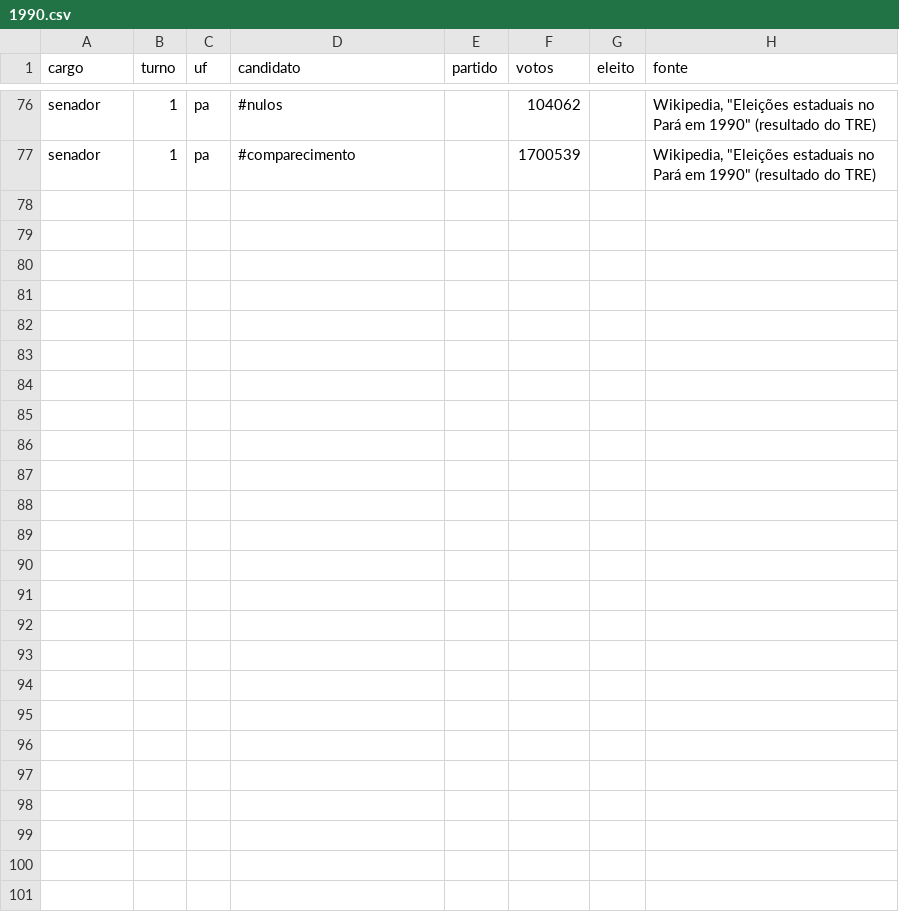
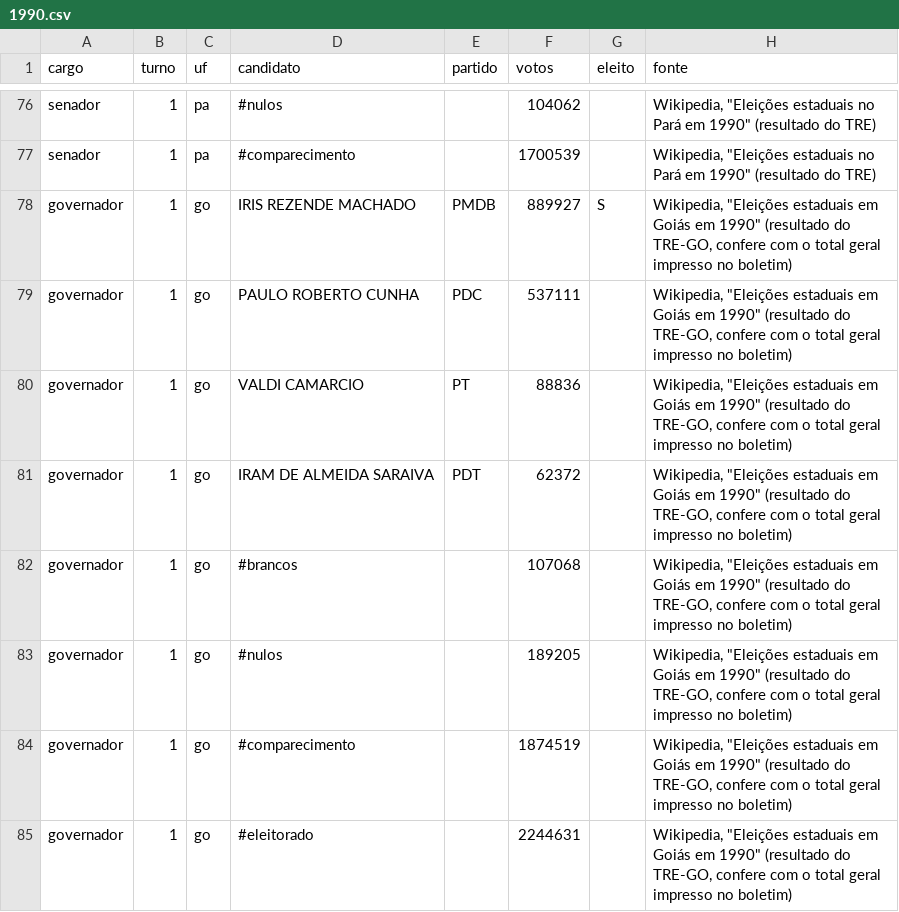
Before and after one commit to matheus-sigoli/Sigoli-TSE, a CSV file: data/oficial/1990.csv, drawn as a sheet; only a part is shown, gaps mark what is left out.

```diff
--- a/data/oficial/1990.csv
+++ b/data/oficial/1990.csv
@@ -77 +77,9 @@ senador;1;pa;#nulos;;104062;;Wikipedia, "Eleições estaduais no Pará em 1990"
 senador;1;pa;#comparecimento;;1700539;;Wikipedia, "Eleições estaduais no Pará em 1990" (resultado do TRE)
+governador;1;go;IRIS REZENDE MACHADO;PMDB;889927;S;Wikipedia, "Eleições estaduais em Goiás em 1990" (resultado do TRE-GO, confere com o total geral impresso no boletim)
+governador;1;go;PAULO ROBERTO CUNHA;PDC;537111;;Wikipedia, "Eleições estaduais em Goiás em 1990" (resultado do TRE-GO, confere com o total geral impresso no boletim)
+governador;1;go;VALDI CAMARCIO;PT;88836;;Wikipedia, "Eleições estaduais em Goiás em 1990" (resultado do TRE-GO, confere com o total geral impresso no boletim)
+governador;1;go;IRAM DE ALMEIDA SARAIVA;PDT;62372;;Wikipedia, "Eleições estaduais em Goiás em 1990" (resultado do TRE-GO, confere com o total geral impresso no boletim)
+governador;1;go;#brancos;;107068;;Wikipedia, "Eleições estaduais em Goiás em 1990" (resultado do TRE-GO, confere com o total geral impresso no boletim)
+governador;1;go;#nulos;;189205;;Wikipedia, "Eleições estaduais em Goiás em 1990" (resultado do TRE-GO, confere com o total geral impresso no boletim)
+governador;1;go;#comparecimento;;1874519;;Wikipedia, "Eleições estaduais em Goiás em 1990" (resultado do TRE-GO, confere com o total geral impresso no boletim)
+governador;1;go;#eleitorado;;2244631;;Wikipedia, "Eleições estaduais em Goiás em 1990" (resultado do TRE-GO, confere com o total geral impresso no boletim)
```
Also changed, not shown: 7 other files.
